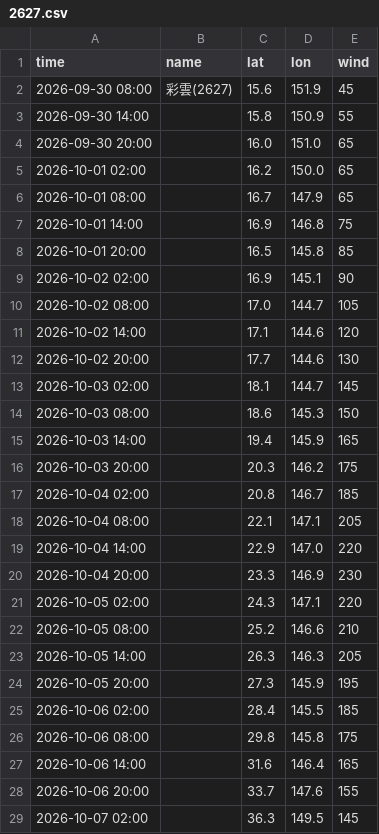
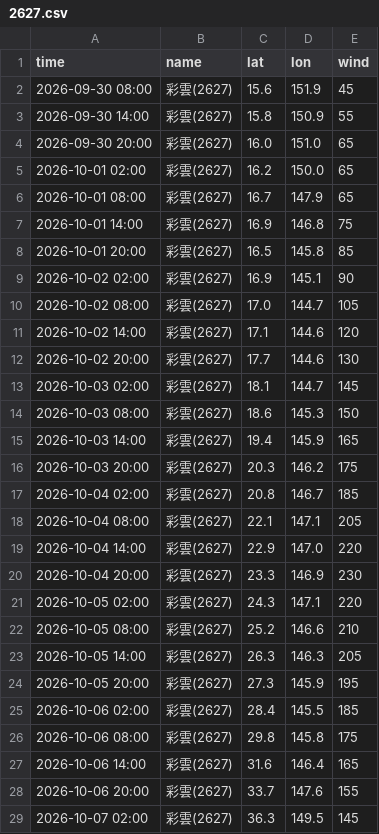
Before and after one commit to macaosso/MSSO, a CSV file: TCdata/pastTC/2026/2627.csv, drawn as a sheet; only a part is shown; the diff covers the shown part only.

Commit message:
更新 2627.csv

```diff
--- a/TCdata/pastTC/2026/2627.csv
+++ b/TCdata/pastTC/2026/2627.csv
@@ -2,28 +2,28 @@ time,name,lat,lon,wind
 2026-09-30 08:00,彩雲(2627),15.6,151.9,45
-2026-09-30 14:00,,15.8,150.9,55
-2026-09-30 20:00,,16.0,151.0,65
-2026-10-01 02:00,,16.2,150.0,65
-2026-10-01 08:00,,16.7,147.9,65
-2026-10-01 14:00,,16.9,146.8,75
-2026-10-01 20:00,,16.5,145.8,85
-2026-10-02 02:00,,16.9,145.1,90
-2026-10-02 08:00,,17.0,144.7,105
-2026-10-02 14:00,,17.1,144.6,120
-2026-10-02 20:00,,17.7,144.6,130
-2026-10-03 02:00,,18.1,144.7,145
-2026-10-03 08:00,,18.6,145.3,150
-2026-10-03 14:00,,19.4,145.9,165
-2026-10-03 20:00,,20.3,146.2,175
-2026-10-04 02:00,,20.8,146.7,185
-2026-10-04 08:00,,22.1,147.1,205
-2026-10-04 14:00,,22.9,147.0,220
-2026-10-04 20:00,,23.3,146.9,230
-2026-10-05 02:00,,24.3,147.1,220
-2026-10-05 08:00,,25.2,146.6,210
-2026-10-05 14:00,,26.3,146.3,205
-2026-10-05 20:00,,27.3,145.9,195
-2026-10-06 02:00,,28.4,145.5,185
-2026-10-06 08:00,,29.8,145.8,175
-2026-10-06 14:00,,31.6,146.4,165
-2026-10-06 20:00,,33.7,147.6,155
-2026-10-07 02:00,,36.3,149.5,145
+2026-09-30 14:00,彩雲(2627),15.8,150.9,55
+2026-09-30 20:00,彩雲(2627),16.0,151.0,65
+2026-10-01 02:00,彩雲(2627),16.2,150.0,65
+2026-10-01 08:00,彩雲(2627),16.7,147.9,65
+2026-10-01 14:00,彩雲(2627),16.9,146.8,75
+2026-10-01 20:00,彩雲(2627),16.5,145.8,85
+2026-10-02 02:00,彩雲(2627),16.9,145.1,90
+2026-10-02 08:00,彩雲(2627),17.0,144.7,105
+2026-10-02 14:00,彩雲(2627),17.1,144.6,120
+2026-10-02 20:00,彩雲(2627),17.7,144.6,130
+2026-10-03 02:00,彩雲(2627),18.1,144.7,145
+2026-10-03 08:00,彩雲(2627),18.6,145.3,150
+2026-10-03 14:00,彩雲(2627),19.4,145.9,165
+2026-10-03 20:00,彩雲(2627),20.3,146.2,175
+2026-10-04 02:00,彩雲(2627),20.8,146.7,185
+2026-10-04 08:00,彩雲(2627),22.1,147.1,205
+2026-10-04 14:00,彩雲(2627),22.9,147.0,220
+2026-10-04 20:00,彩雲(2627),23.3,146.9,230
+2026-10-05 02:00,彩雲(2627),24.3,147.1,220
+2026-10-05 08:00,彩雲(2627),25.2,146.6,210
+2026-10-05 14:00,彩雲(2627),26.3,146.3,205
+2026-10-05 20:00,彩雲(2627),27.3,145.9,195
+2026-10-06 02:00,彩雲(2627),28.4,145.5,185
+2026-10-06 08:00,彩雲(2627),29.8,145.8,175
+2026-10-06 14:00,彩雲(2627),31.6,146.4,165
+2026-10-06 20:00,彩雲(2627),33.7,147.6,155
+2026-10-07 02:00,彩雲(2627),36.3,149.5,145
```
Also changed, not shown: 1 edited cell elsewhere in this file.
